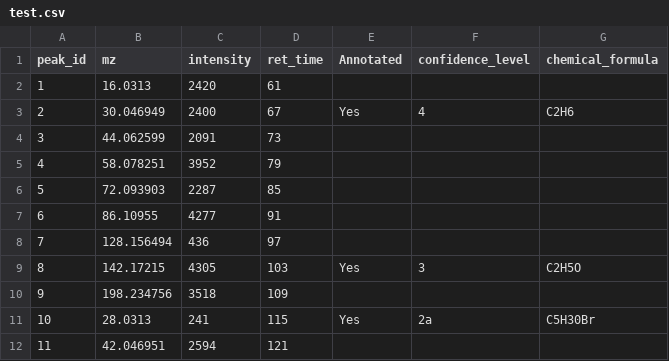
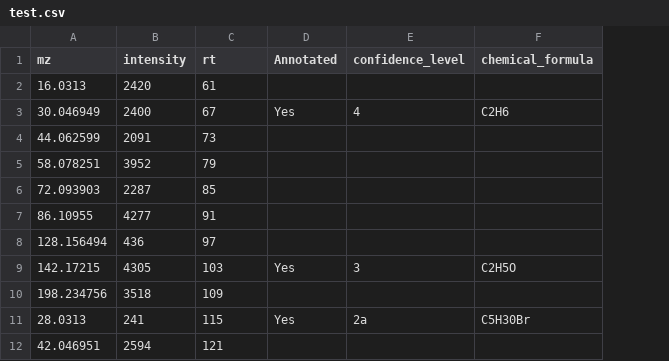
Before and after one commit to yufree/MDPlotR, a CSV file: data/test.csv, drawn as a sheet; only a part is shown; removed rows and columns are numbered as before the commit, all else as after; the diff names each change by its address in the sheet, - before the commit and + after, or states it on an @@ line.

```diff
--- a/data/test.csv
+++ b/data/test.csv
-column A (peak_id), rows 2-12: 1 | 2 | 3 | 4 | 5 | 6 | 7 | 8 | 9 | 10 | 11
-C1: ret_time
+C1: rt
```
Also changed, not shown: 1 other file.
